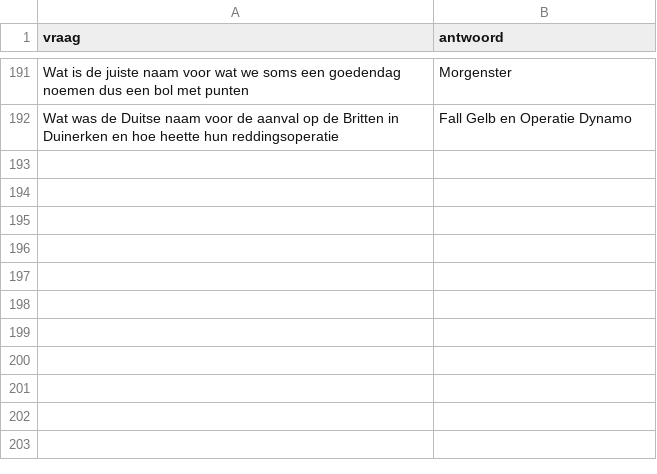
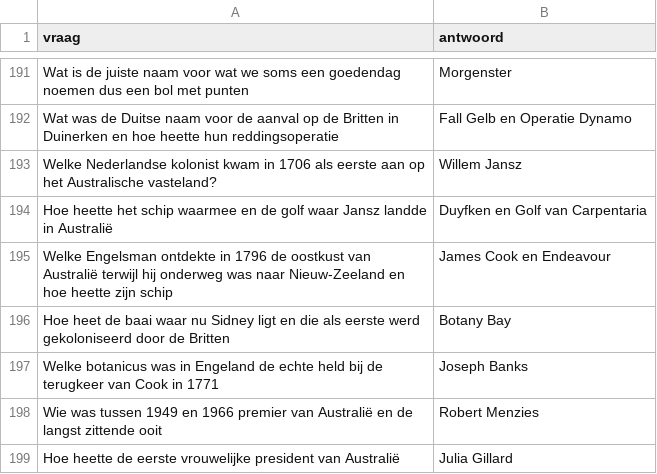
Before and after one commit to DieterVerhofstadt/quizapp, a CSV file: csv/geschiedenis.csv, drawn as a sheet; only a part is shown, gaps mark what is left out.

Commit message:
Update geschiedenis.csv

```diff
--- a/csv/geschiedenis.csv
+++ b/csv/geschiedenis.csv
@@ -192 +192,8 @@ Wat is de juiste naam voor wat we soms een goedendag noemen dus een bol met punt
 Wat was de Duitse naam voor de aanval op de Britten in Duinerken en hoe heette hun reddingsoperatie, Fall Gelb en Operatie Dynamo
+Welke Nederlandse kolonist kwam in 1706 als eerste aan op het Australische vasteland?, Willem Jansz
+Hoe heette het schip waarmee en de golf waar Jansz landde in Australië, Duyfken en Golf van Carpentaria
+Welke Engelsman ontdekte in 1796 de oostkust van Australië terwijl hij onderweg was naar Nieuw-Zeeland en hoe heette zijn schip, James Cook en Endeavour
+Hoe heet de baai waar nu Sidney ligt en die als eerste werd gekoloniseerd door de Britten, Botany Bay
+Welke botanicus was in Engeland de echte held bij de terugkeer van Cook in 1771, Joseph Banks
+Wie was tussen 1949 en 1966 premier van Australië en de langst zittende ooit, Robert Menzies
+Hoe heette de eerste vrouwelijke president van Australië, Julia Gillard
```
